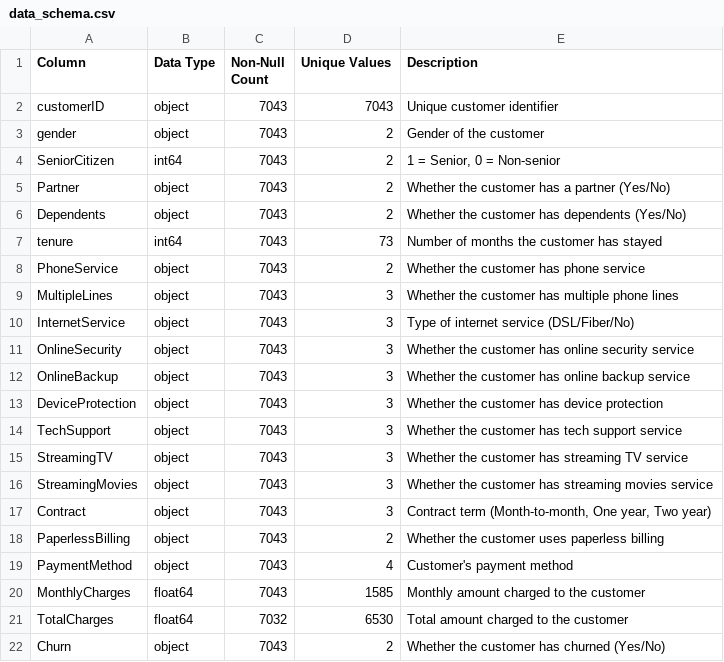
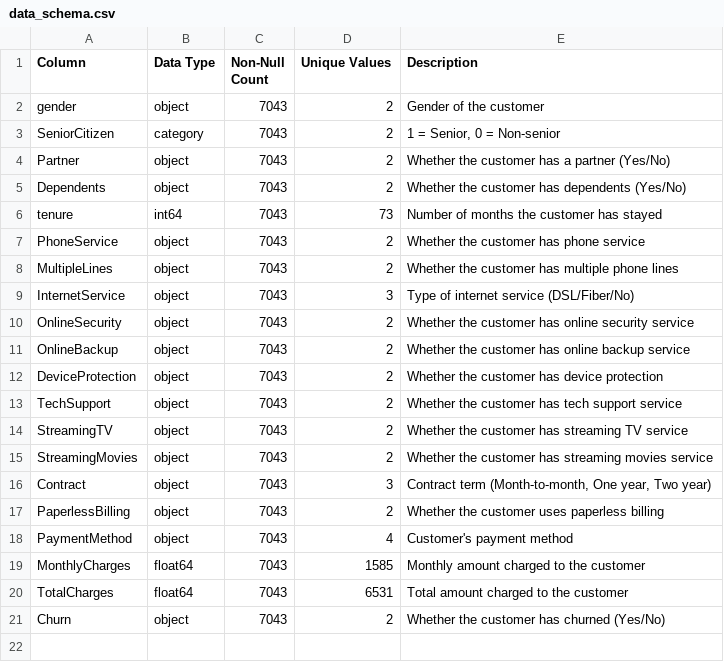
Before and after one commit to LeenaKH123/datascience2, a CSV file: DataAcquisitionandDataCleaning/Stage2Project/data_schema.csv, drawn as a sheet.

Commit message:
checks on the cleaned dataset

```diff
--- a/DataAcquisitionandDataCleaning/Stage2Project/data_schema.csv
+++ b/DataAcquisitionandDataCleaning/Stage2Project/data_schema.csv
@@ -1,5 +1,4 @@
 Column,Data Type,Non-Null Count,Unique Values,Description
-customerID,object,7043,7043,Unique customer identifier
 gender,object,7043,2,Gender of the customer
-SeniorCitizen,int64,7043,2,"1 = Senior, 0 = Non-senior"
+SeniorCitizen,category,7043,2,"1 = Senior, 0 = Non-senior"
 Partner,object,7043,2,Whether the customer has a partner (Yes/No)
@@ -8,10 +7,10 @@ tenure,int64,7043,73,Number of months the customer has stayed
 PhoneService,object,7043,2,Whether the customer has phone service
-MultipleLines,object,7043,3,Whether the customer has multiple phone lines
+MultipleLines,object,7043,2,Whether the customer has multiple phone lines
 InternetService,object,7043,3,Type of internet service (DSL/Fiber/No)
-OnlineSecurity,object,7043,3,Whether the customer has online security service
-OnlineBackup,object,7043,3,Whether the customer has online backup service
-DeviceProtection,object,7043,3,Whether the customer has device protection
-TechSupport,object,7043,3,Whether the customer has tech support service
-StreamingTV,object,7043,3,Whether the customer has streaming TV service
-StreamingMovies,object,7043,3,Whether the customer has streaming movies service
+OnlineSecurity,object,7043,2,Whether the customer has online security service
+OnlineBackup,object,7043,2,Whether the customer has online backup service
+DeviceProtection,object,7043,2,Whether the customer has device protection
+TechSupport,object,7043,2,Whether the customer has tech support service
+StreamingTV,object,7043,2,Whether the customer has streaming TV service
+StreamingMovies,object,7043,2,Whether the customer has streaming movies service
 Contract,object,7043,3,"Contract term (Month-to-month, One year, Two year)"
@@ -20,3 +19,3 @@ PaymentMethod,object,7043,4,Customer's payment method
 MonthlyCharges,float64,7043,1585,Monthly amount charged to the customer
-TotalCharges,float64,7032,6530,Total amount charged to the customer
+TotalCharges,float64,7043,6531,Total amount charged to the customer
 Churn,object,7043,2,Whether the customer has churned (Yes/No)
```
Also changed, not shown: 2 other files.
